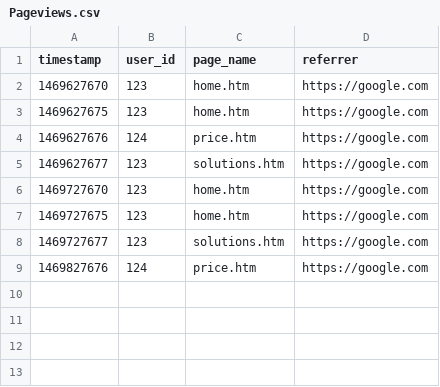
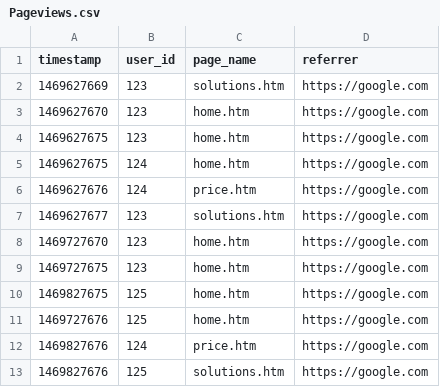
Before and after one commit to ndd234/test-python-task, a CSV file: data/input/Pageviews.csv, drawn as a sheet; removed rows and columns are numbered as before the commit, all else as after; the diff names each change by its address in the sheet, - before the commit and + after, or states it on an @@ line.

Commit message:
fix count_module, micro_framework; add some data; update .gitignore

```diff
--- a/data/input/Pageviews.csv
+++ b/data/input/Pageviews.csv
+row 2: 1469627669 | 123 | solutions.htm | https://google.com
+row 5: 1469627675 | 124 | home.htm | https://google.com
-row 8: 1469727677 | 123 | solutions.htm | https://google.com
+row 10: 1469827675 | 125 | home.htm | https://google.com
+row 11: 1469727676 | 125 | home.htm | https://google.com
+row 13: 1469827676 | 125 | solutions.htm | https://google.com
```
Also changed, not shown: data/input/Backend.csv, data/result/Metrics.csv, 4 other files.
